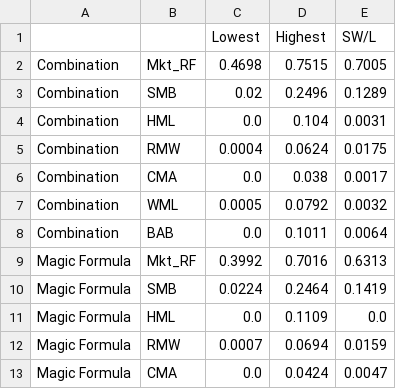
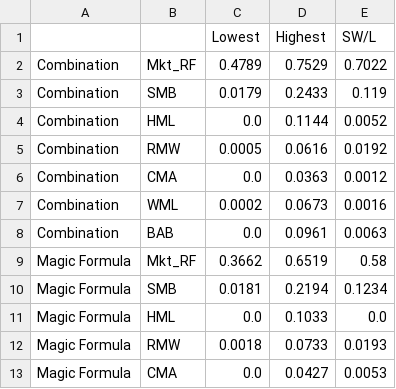
Before and after one commit to pedroandion/orthogonal-factors-brazil, a CSV file: results/strategy_gram_schmidt_range.csv, drawn as a sheet; only a part is shown; the diff covers the shown part only.

```diff
--- a/results/strategy_gram_schmidt_range.csv
+++ b/results/strategy_gram_schmidt_range.csv
@@ -1,13 +1,13 @@
 ,,Lowest,Highest,SW/L
-Combination,Mkt_RF,0.4698,0.7515,0.7005
-Combination,SMB,0.02,0.2496,0.1289
-Combination,HML,0.0,0.104,0.0031
-Combination,RMW,0.0004,0.0624,0.0175
-Combination,CMA,0.0,0.038,0.0017
-Combination,WML,0.0005,0.0792,0.0032
-Combination,BAB,0.0,0.1011,0.0064
-Magic Formula,Mkt_RF,0.3992,0.7016,0.6313
-Magic Formula,SMB,0.0224,0.2464,0.1419
-Magic Formula,HML,0.0,0.1109,0.0
-Magic Formula,RMW,0.0007,0.0694,0.0159
-Magic Formula,CMA,0.0,0.0424,0.0047
+Combination,Mkt_RF,0.4789,0.7529,0.7022
+Combination,SMB,0.0179,0.2433,0.119
+Combination,HML,0.0,0.1144,0.0052
+Combination,RMW,0.0005,0.0616,0.0192
+Combination,CMA,0.0,0.0363,0.0012
+Combination,WML,0.0002,0.0673,0.0016
+Combination,BAB,0.0,0.0961,0.0063
+Magic Formula,Mkt_RF,0.3662,0.6519,0.58
+Magic Formula,SMB,0.0181,0.2194,0.1234
+Magic Formula,HML,0.0,0.1033,0.0
+Magic Formula,RMW,0.0018,0.0733,0.0193
+Magic Formula,CMA,0.0,0.0427,0.0053
```
Also changed, not shown: 6 edited cells elsewhere in this file, results/rolling_decomposition_252_days_by_year.csv, results/rolling_decomposition_60_months.csv, 8 other files.
